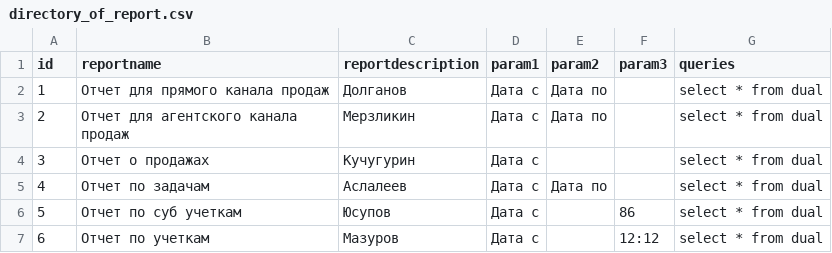
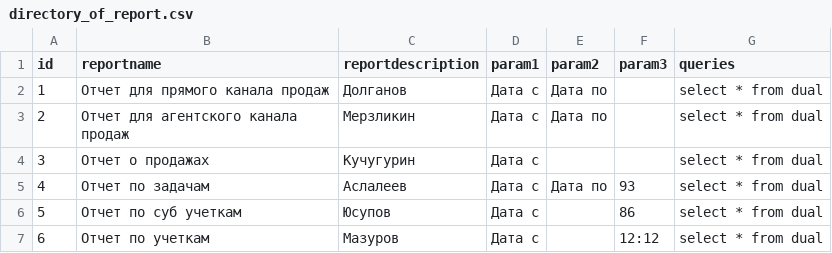
Before and after one commit to aslaleev/project_1, a CSV file: directory_of_report.csv, drawn as a sheet.

```diff
--- a/directory_of_report.csv
+++ b/directory_of_report.csv
@@ -4,3 +4,3 @@ id,reportname,reportdescription,param1,param2,param3,queries
 3,Отчет о продажах,Кучугурин,Дата с, , ,select * from dual
-4,Отчет по задачам,Аслалеев,Дата с,Дата по, ,select * from dual
+4,Отчет по задачам,Аслалеев,Дата с,Дата по,93,select * from dual
 5,Отчет по суб учеткам,Юсупов,Дата с, ,86,select * from dual
```
Also changed, not shown: 5 other files.
